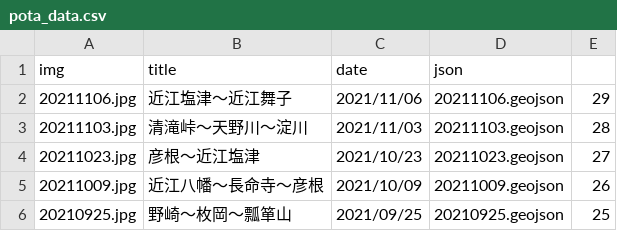
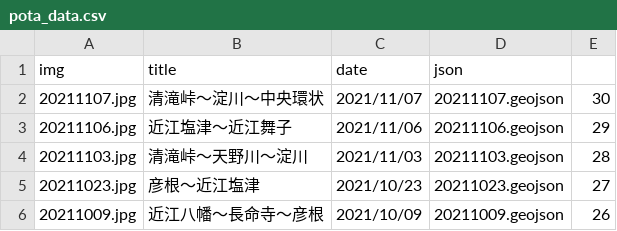
Before and after one commit to termat/potaling, a CSV file: public/pota_data.csv, drawn as a sheet; only a part is shown; the shorter side is filled out with more unchanged rows; the diff names each change by its address in the sheet, - before the commit and + after, or states it on an @@ line.

```diff
--- a/public/pota_data.csv
+++ b/public/pota_data.csv
+row 2: 20211107.jpg | 清滝峠～淀川～中央環状 | 2021/11/07 | 20211107.geojson | 30
```
Also changed, not shown: 2 other files.
